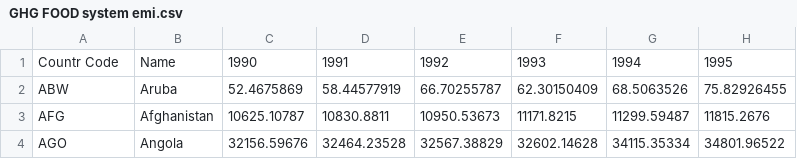
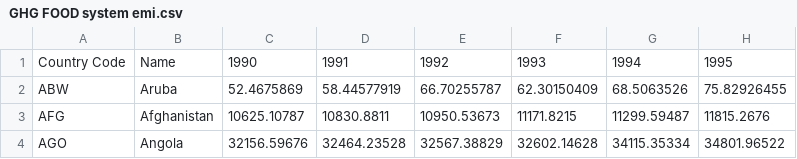
Before and after one commit to AndyPicton/Food_System_Emissions, a CSV file: Deliverable_1/GHG FOOD system emi.csv, drawn as a sheet; only a part is shown; the diff names each change by its address in the sheet, - before the commit and + after, or states it on an @@ line.

Commit message:
update to data

```diff
--- a/Deliverable_1/GHG FOOD system emi.csv
+++ b/Deliverable_1/GHG FOOD system emi.csv
-A1: Countr Code
+A1: Country Code
```
